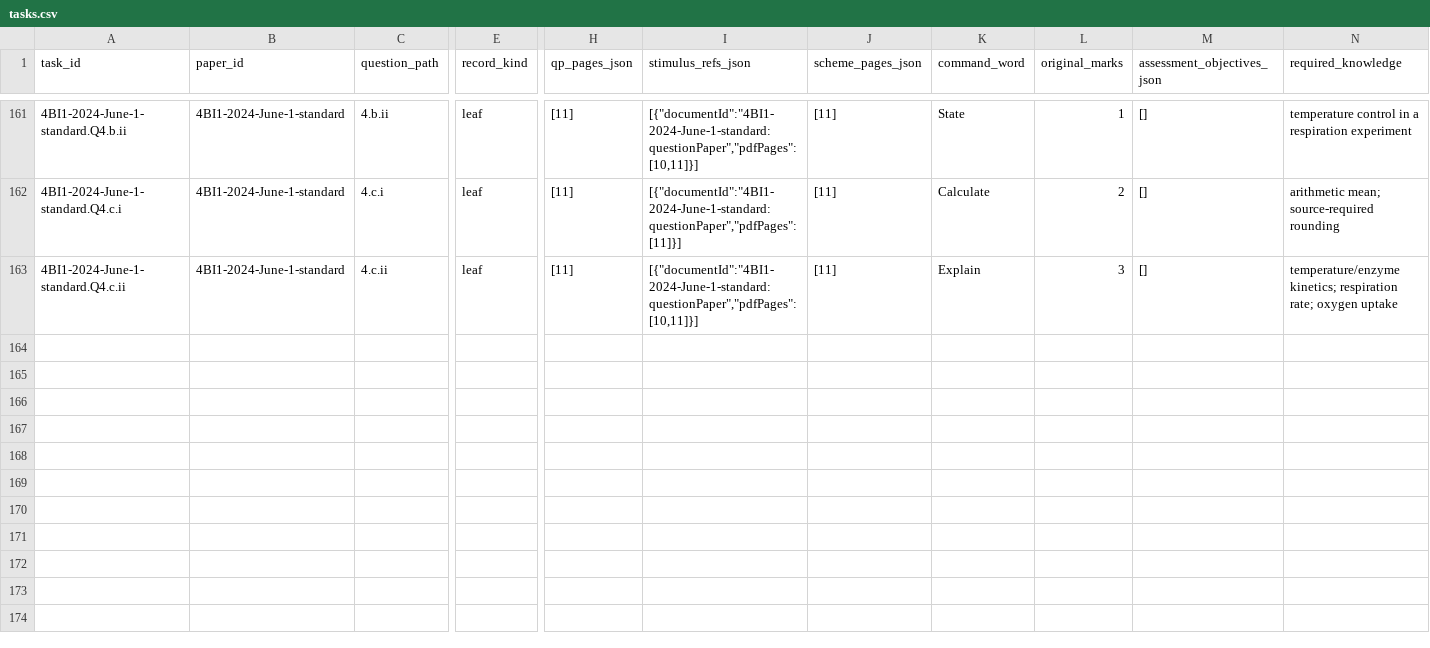
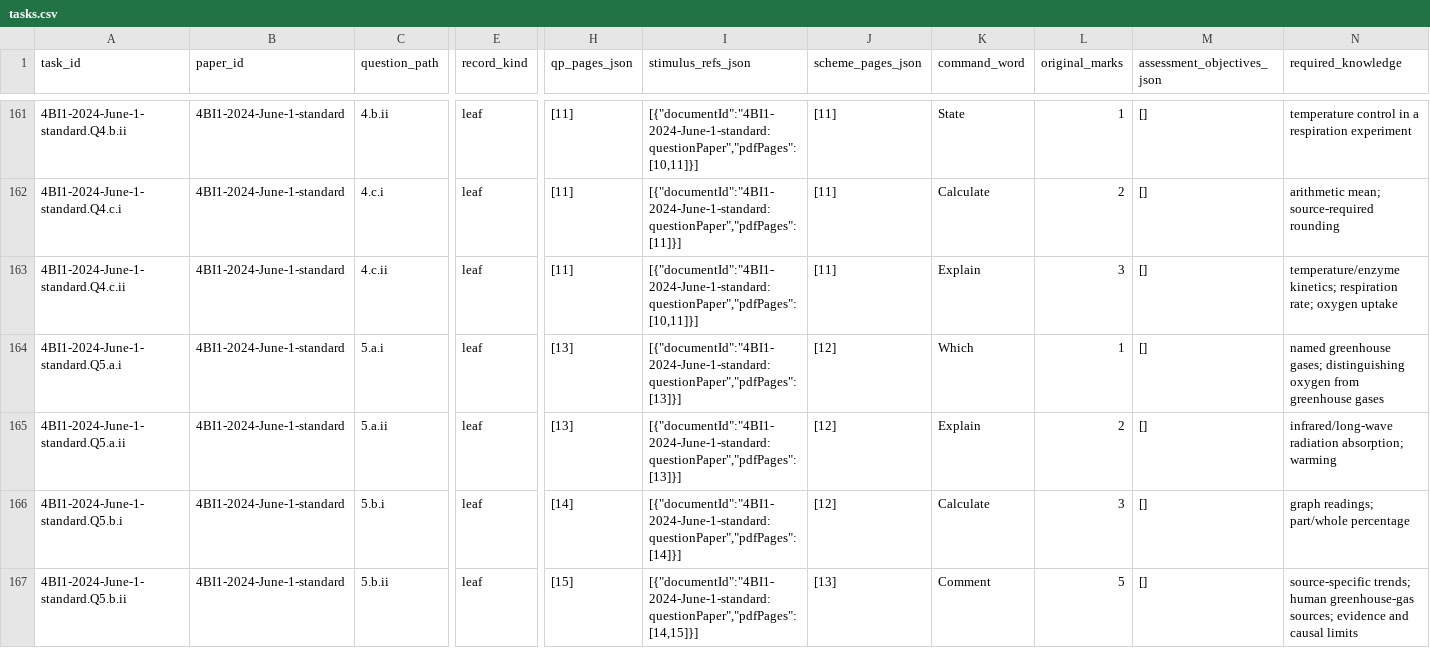
Before and after one commit to peterpeterpeter111/igcses, a CSV file: research/ledger/v1/tasks.csv, drawn as a sheet; only a part is shown, gaps mark what is left out; rows hold the shown columns only; the diff names each change by its address in the sheet, - before the commit and + after, or states it on an @@ line.

Commit message:
Sync validated Biology Q5 source subset from local abf8de6

```diff
--- a/research/ledger/v1/tasks.csv
+++ b/research/ledger/v1/tasks.csv
+row 164: 4BI1-2024-June-1-standard.Q5.a.i | 4BI1-2024-June-1-standard | 5.a.i | leaf | [13] | [{"documentId":"4BI1-2024-June-1-standard:questionPaper","pdfPages":[13]}] | [12] | Which | 1 | [] | named greenhouse gases; distinguishing oxygen from greenhouse gases
+row 165: 4BI1-2024-June-1-standard.Q5.a.ii | 4BI1-2024-June-1-standard | 5.a.ii | leaf | [13] | [{"documentId":"4BI1-2024-June-1-standard:questionPaper","pdfPages":[13]}] | [12] | Explain | 2 | [] | infrared/long-wave radiation absorption; warming
+row 166: 4BI1-2024-June-1-standard.Q5.b.i | 4BI1-2024-June-1-standard | 5.b.i | leaf | [14] | [{"documentId":"4BI1-2024-June-1-standard:questionPaper","pdfPages":[14]}] | [12] | Calculate | 3 | [] | graph readings; part/whole percentage
+row 167: 4BI1-2024-June-1-standard.Q5.b.ii | 4BI1-2024-June-1-standard | 5.b.ii | leaf | [15] | [{"documentId":"4BI1-2024-June-1-standard:questionPaper","pdfPages":[14,15]}] | [13] | Comment | 5 | [] | source-specific trends; human greenhouse-gas sources; evidence and causal limits
```
Also changed, not shown: research/ledger/v1/documents.csv, research/ledger/v1/papers.csv, 10 other files.
